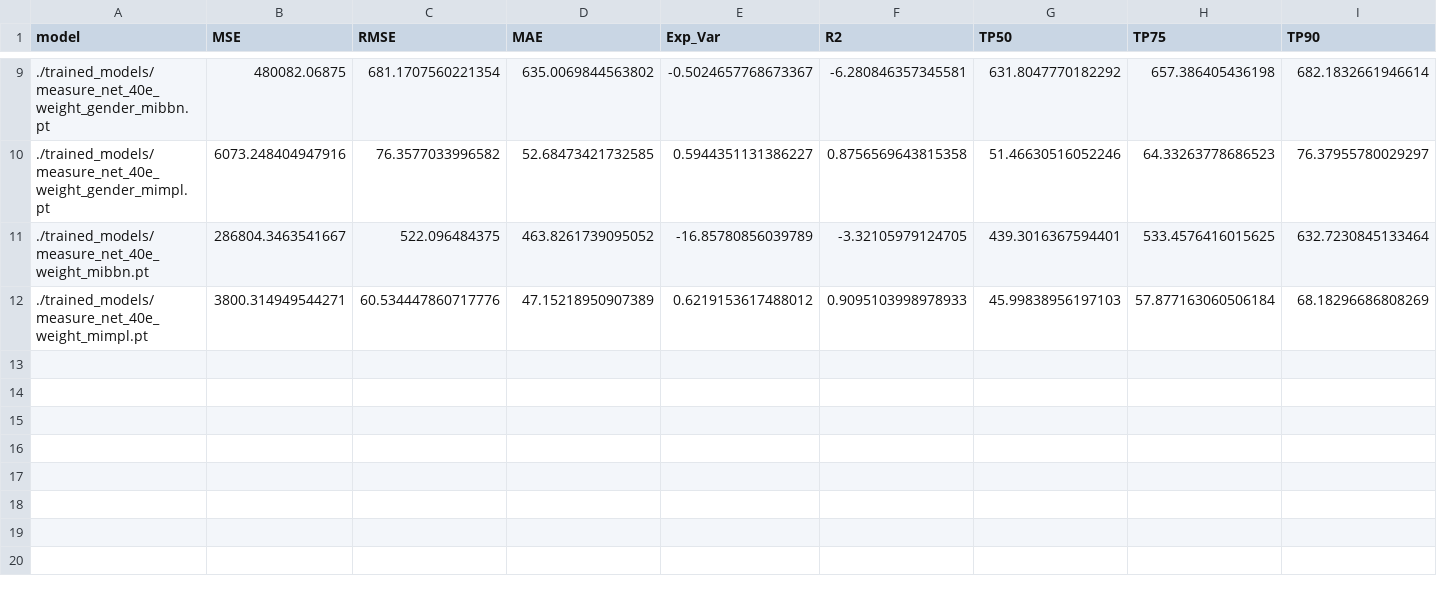
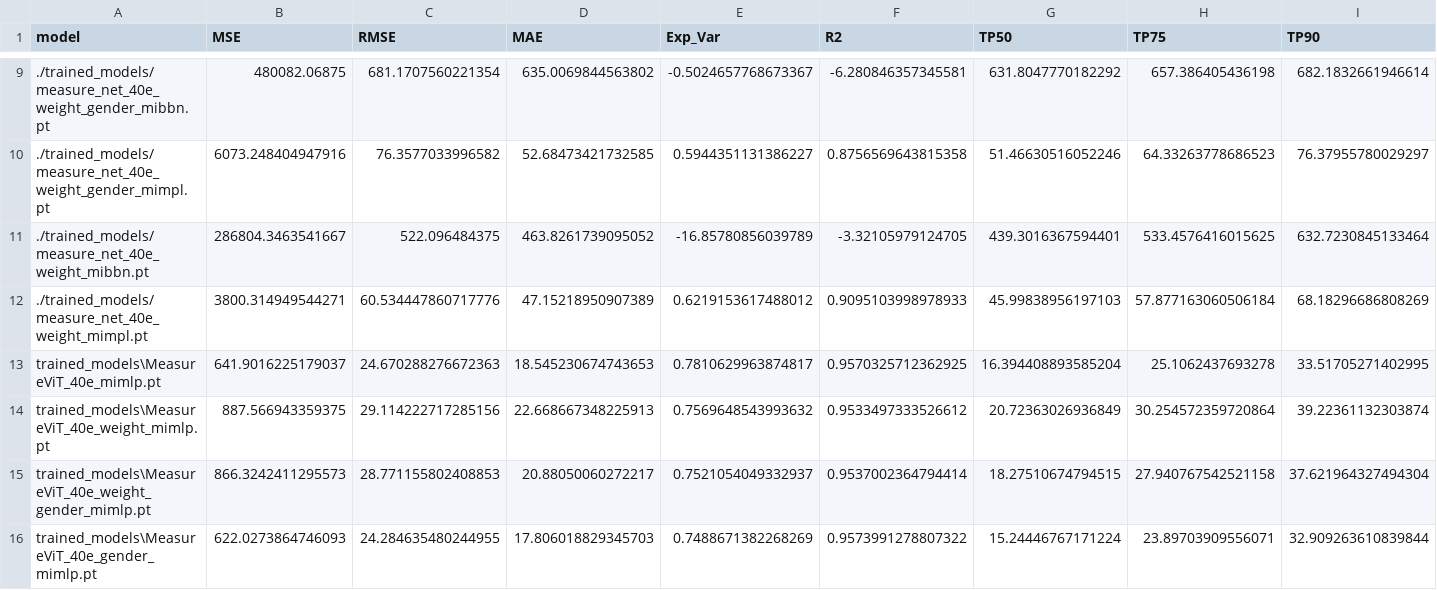
Before and after one commit to sebdaws/Thesis_BodyM, a CSV file: measurements/test_metrics/metrics.csv, drawn as a sheet; only a part is shown, gaps mark what is left out; the diff names each change by its address in the sheet, - before the commit and + after, or states it on an @@ line.

Commit message:
vit test results

```diff
--- a/measurements/test_metrics/metrics.csv
+++ b/measurements/test_metrics/metrics.csv
+row 13: trained_models\MeasureViT_40e_mimlp.pt | 641.9016225179037 | 24.670288276672363 | 18.545230674743653 | 0.7810629963874817 | 0.9570325712362925 | 16.394408893585204 | 25.1062437693278 | 33.51705271402995
+row 14: trained_models\MeasureViT_40e_weight_mimlp.pt | 887.566943359375 | 29.114222717285156 | 22.668667348225913 | 0.7569648543993632 | 0.9533497333526612 | 20.72363026936849 | 30.254572359720864 | 39.22361132303874
+row 15: trained_models\MeasureViT_40e_weight_gender_mimlp.pt | 866.3242411295573 | 28.771155802408853 | 20.88050060272217 | 0.7521054049332937 | 0.9537002364794414 | 18.27510674794515 | 27.940767542521158 | 37.621964327494304
+row 16: trained_models\MeasureViT_40e_gender_mimlp.pt | 622.0273864746093 | 24.284635480244955 | 17.806018829345703 | 0.7488671382268269 | 0.9573991278807322 | 15.24446767171224 | 23.89703909556071 | 32.909263610839844
```
Also changed, not shown: 2 other files.
